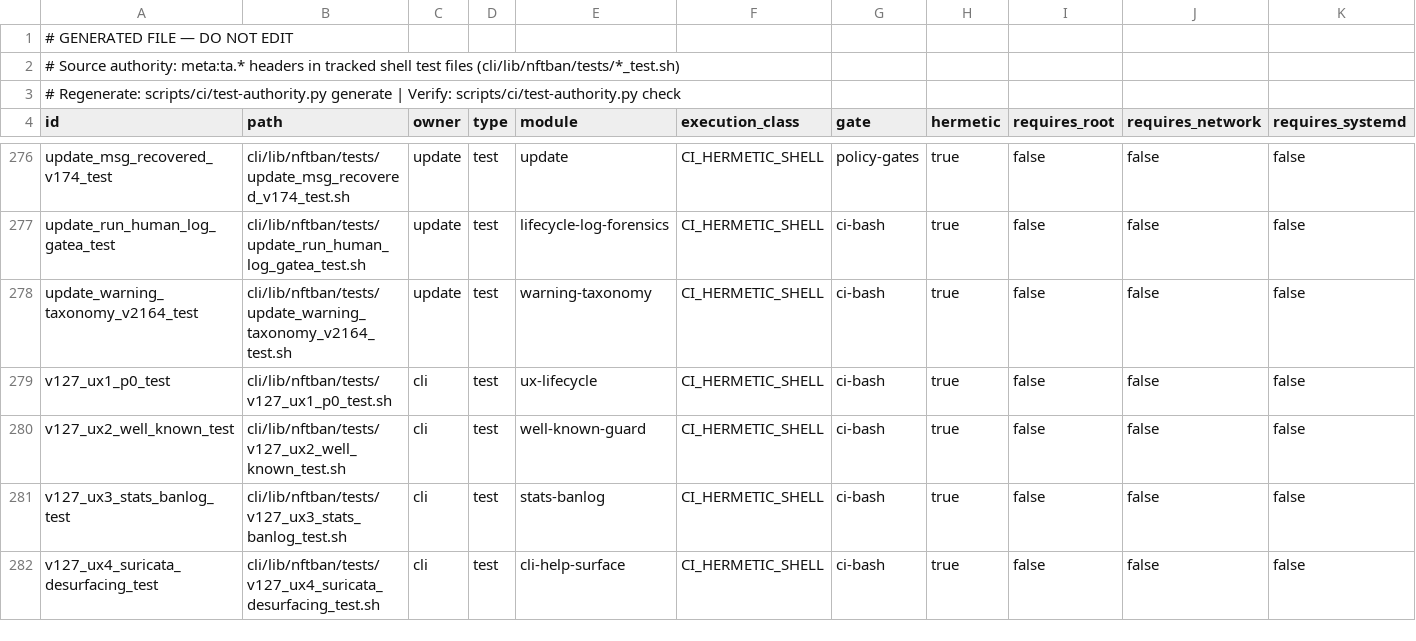
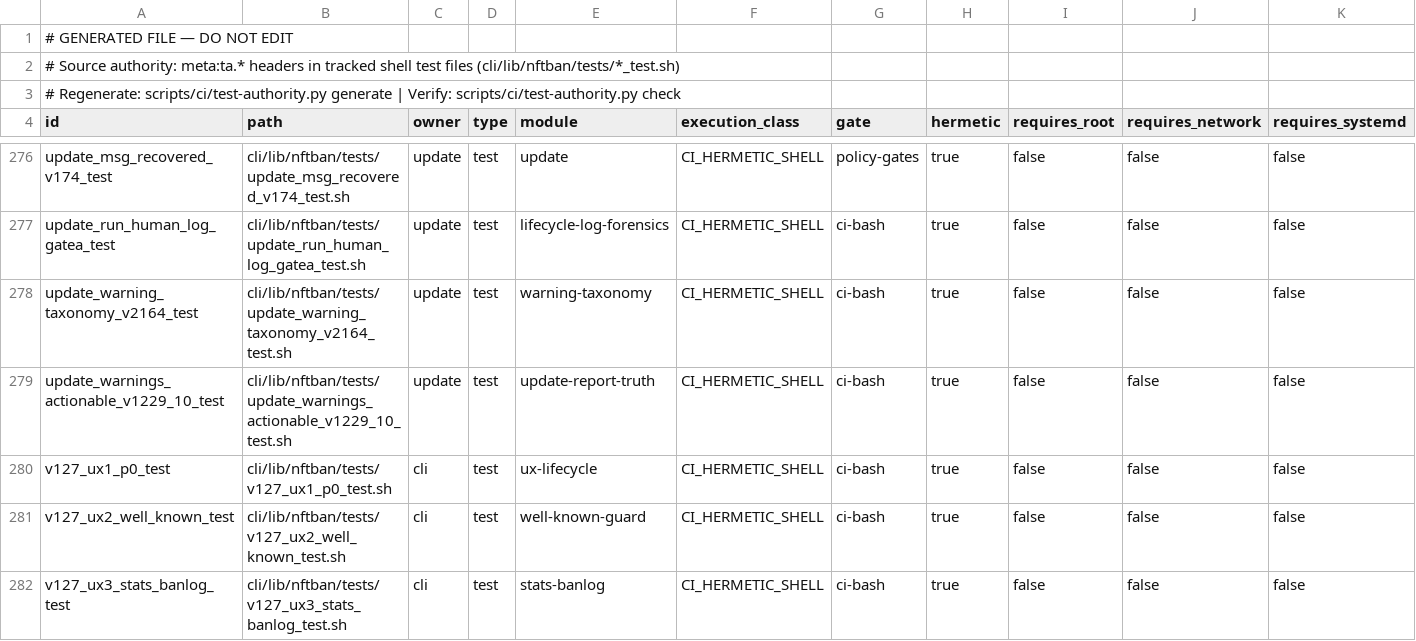
Before and after one commit to itcmsgr/nftban, a TSV file: scripts/ci/test-authority-index.tsv, drawn as a sheet; only a part is shown, gaps mark what is left out; the shorter side is filled out with more unchanged rows; rows hold the shown columns only; the diff names each change by its address in the sheet, - before the commit and + after, or states it on an @@ line.

Commit message:
fix(update): an announced warning must be readable (#1303)
* fix(update): an announced warning must be readable

OPEN_UPDATE_SUMMARY_ANNOUNCES_WARNINGS_WITHOUT_A_WAY_TO_READ_THEM.

The update summary ended with:

    Upgrade readiness:   PASS_WITH_WARN
    Action needed:       review 8 warning(s) requiring action

and then neither printed the warnings nor named a command or path that would.
They existed only inside /var/log/nftban/update-runs/<run_id>/, which the
operator is never pointed at, and `nftban update history` does not surface them.

  TELLING AN OPERATOR THAT ACTION IS NEEDED, WITHOUT TELLING THEM WHAT OR WHERE,
  IS NOT AN ACTIONABLE REPORT.
  A COUNT IS NOT A FINDING.

⛔ NO SECOND WARNING STORE, NO SECOND PARSER. _update_classify_warnings already
read and classified every line -- it incremented a counter and discarded the
text. It now RETAINS the REAL lines, and the summary renders them from that same
authority, so the list cannot drift from the number printed beside it.

Second defect found in the same function and fixed with it: an absent installer
log returned with every counter at 0, which renders as "Action needed: NONE" --
a clean bill of health derived from an absent observation. An unreadable source
now reports UNKNOWN and says explicitly that it is not a report of zero warnings.
  ABSENT SOURCE != NO FINDINGS

A durable location is named even when every line was shown: terminal scrollback
is not a record.

Controls, falsified three ways:
  P1  warnings exist -> CONTENT rendered (not only counted)
  P1b durable run-record + installer-log paths named
  P2  zero warnings  -> no fabricated warning section
  N2  unreadable source -> explicit UNKNOWN, stated as not-zero
  N1/N1b structural, comment-stripped (MENTION != CODE)
Restoring count-only output fails N1; discarding the line text fails P1 AND N1b;
restoring the silent-zero fails N2. Fixed tree: 6/6.

* fix(update): rename the warn-source sentinel off the banned health token

G1-1 (banned phrase scan) failed on `_NFTBAN_WARN_SOURCE="OK"` — the
scanner's `="OK"` pattern is correct and the value sat in a scanned CLI
file. Renamed the sentinel to READABLE, which is also the accurate
counterpart to the UNREADABLE branch it pairs with.

The guard was not weakened and no suppression was added: an allowlisted
guard is the dead authority it exists to prevent.

test_banned_phrases.sh 0 findings; update_warnings_actionable 6/6;
update_warning_taxonomy 16/16; shellcheck clean.

```diff
--- a/scripts/ci/test-authority-index.tsv
+++ b/scripts/ci/test-authority-index.tsv
+row 279: update_warnings_actionable_v1229_10_test | cli/lib/nftban/tests/update_warnings_actionable_v1229_10_test.sh | update | test | update-report-truth | CI_HERMETIC_SHELL | ci-bash | true | false | false | false
```
Also changed, not shown: 3 other files.
